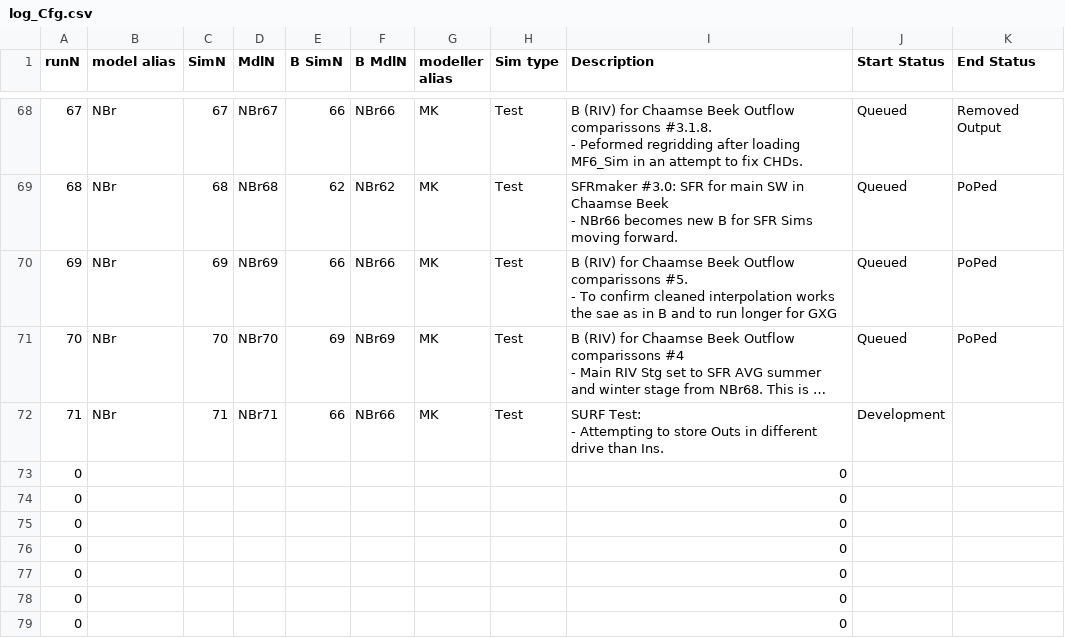
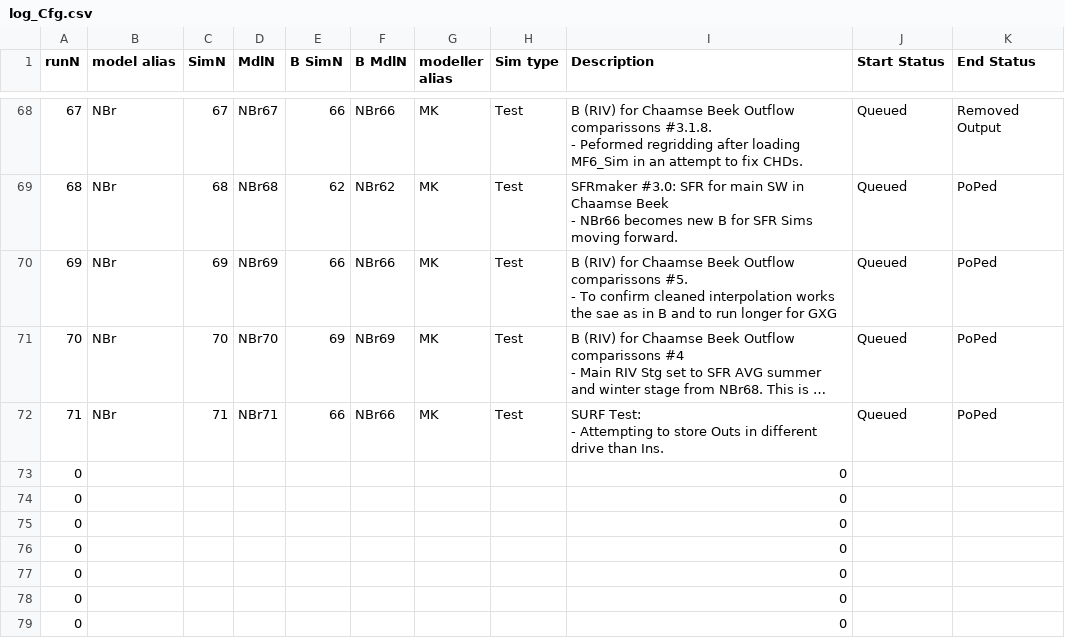
Before and after one commit to Ydrolog/WS_Mdl, a CSV file: Mng/log_Cfg.csv, drawn as a sheet; only a part is shown, gaps mark what is left out; long unchanged cells end in …; the diff names each change by its address in the sheet, - before the commit and + after, or states it on an @@ line.

```diff
--- a/Mng/log_Cfg.csv
+++ b/Mng/log_Cfg.csv
-J72 (Start Status): Development
+J72 (Start Status): Queued
-K72 (End Status): (empty)
+K72 (End Status): PoPed
```
Also changed, not shown: Mng/log_Out.csv, 5 other files.
